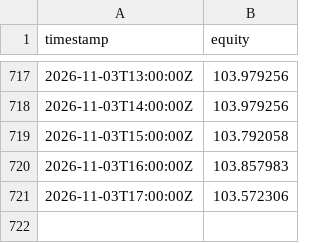
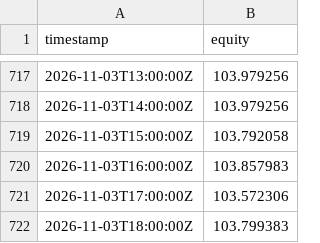
Before and after one commit to modi-cjh/crypto-panel, a CSV file: combined/equity.csv, drawn as a sheet; only a part is shown, gaps mark what is left out; the diff names each change by its address in the sheet, - before the commit and + after, or states it on an @@ line.

```diff
--- a/combined/equity.csv
+++ b/combined/equity.csv
+row 722: 2026-11-03T18:00:00Z | 103.799383
```
Also changed, not shown: 4 other files.
